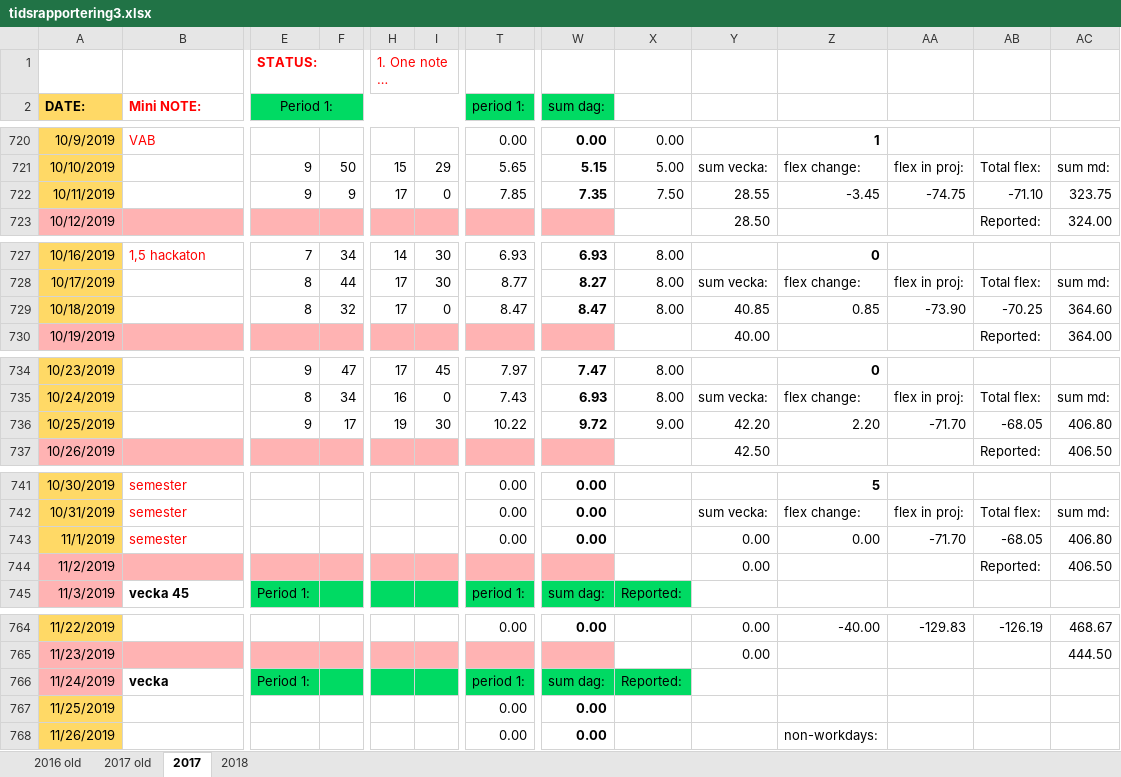
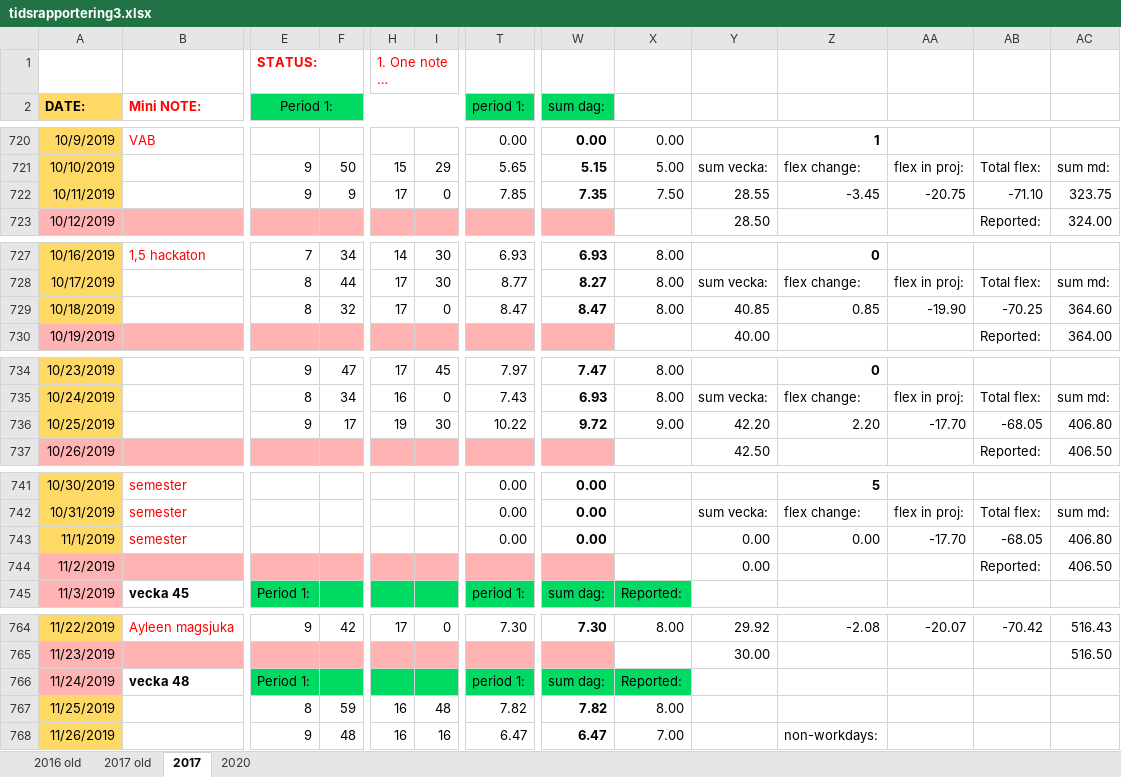
Before and after one commit to basetutu/code_snippets, an Excel workbook: tidsrapport/tidsrapportering3.xlsx, sheet 2017, drawn as a sheet; only a part is shown, gaps mark what is left out; long unchanged cells end in …; values as stored, in another font and other column widths than the file's, no borders; conditional formats not drawn; the diff covers the shown part only; the diff names each change by its address in the sheet, - before the commit and + after, or states it on an @@ line.

```diff
--- a/tidsrapport/tidsrapportering3.xlsx (sheet 2017)
+++ b/tidsrapport/tidsrapportering3.xlsx (sheet 2017)
-sheet tab: 2018
+sheet tab: 2020
-AA722: -74.75
+AA722: -20.75
-AA729: -73.90
+AA729: -19.90
-AA736: -71.70
+AA736: -17.70
-AA743: -71.70
+AA743: -17.70
-B764 (Mini NOTE:): (empty)
+B764 (Mini NOTE:): Ayleen magsjuka
-E764 (Period 1:): (empty)
+E764 (Period 1:): 9
-F764: (empty)
+F764: 42
-H764: (empty)
+H764: 17
-I764: (empty)
+I764: 0
-T764 (period 1:): 0.00
+T764 (period 1:): 7.30
-W764 (sum dag:): 0.00
+W764 (sum dag:): 7.30
-X764: (empty)
+X764: 8.00
-Y764: 0.00
+Y764: 29.92
-Z764: -40.00
+Z764: -2.08
-AA764: -129.83
+AA764: -20.07
-AB764: -126.19
+AB764: -70.42
-AC764: 468.67
+AC764: 516.43
-Y765: 0.00
+Y765: 30.00
-AC765: 444.50
+AC765: 516.50
-B766 (Mini NOTE:): vecka
+B766 (Mini NOTE:): vecka 48
-E767 (Period 1:): (empty)
+E767 (Period 1:): 8
-F767: (empty)
+F767: 59
-H767:H768: (empty)
+H767:H768: 16
-I767: (empty)
+I767: 48
-T767 (period 1:): 0.00
+T767 (period 1:): 7.82
-W767 (sum dag:): 0.00
+W767 (sum dag:): 7.82
-X767: (empty)
+X767: 8.00
-E768 (Period 1:): (empty)
+E768 (Period 1:): 9
-F768: (empty)
+F768: 48
-I768: (empty)
+I768: 16
-T768 (period 1:): 0.00
+T768 (period 1:): 6.47
-W768 (sum dag:): 0.00
+W768 (sum dag:): 6.47
-X768: (empty)
+X768: 7.00
```
Also changed, not shown: 15 added rows, 1 removed row, 135 edited cells and cell formats elsewhere in this sheet, formulas that keep their value.
